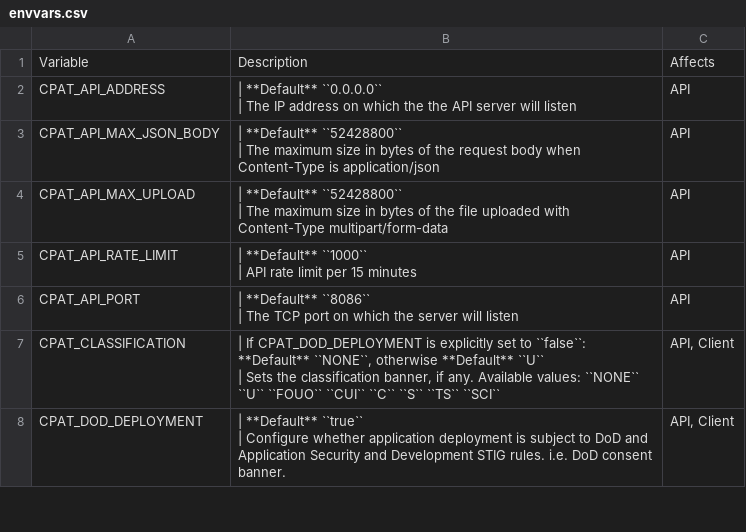
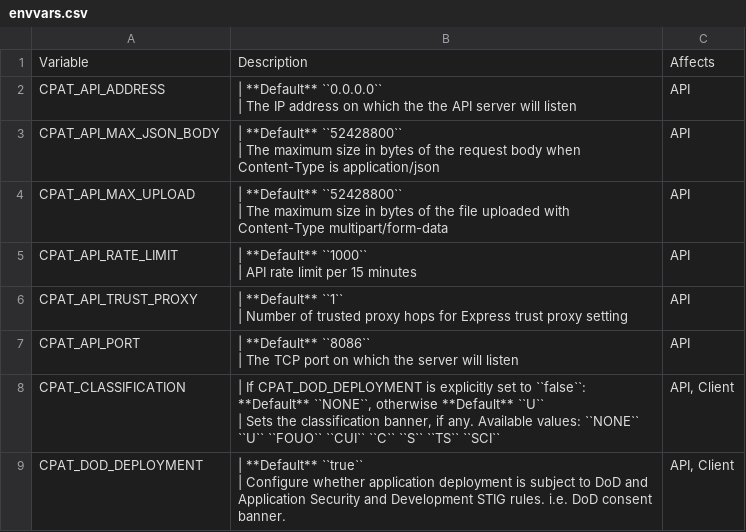
Before and after one commit to NSWC-Crane/C-PAT, a CSV file: docs/source/install/envvars.csv, drawn as a sheet; only a part is shown.

Commit message:
fix: make trust proxy configurable via CPAT_API_TRUST_PROXY envvar

```diff
--- a/docs/source/install/envvars.csv
+++ b/docs/source/install/envvars.csv
@@ -9,2 +9,4 @@
 | API rate limit per 15 minutes","API"
+"CPAT_API_TRUST_PROXY","| **Default** ``1``
+| Number of trusted proxy hops for Express trust proxy setting","API"
 "CPAT_API_PORT","| **Default** ``8086``
```
Also changed, not shown: 2 other files.
